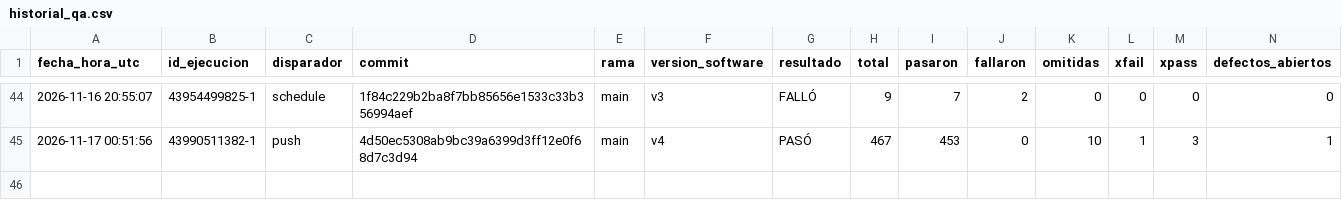
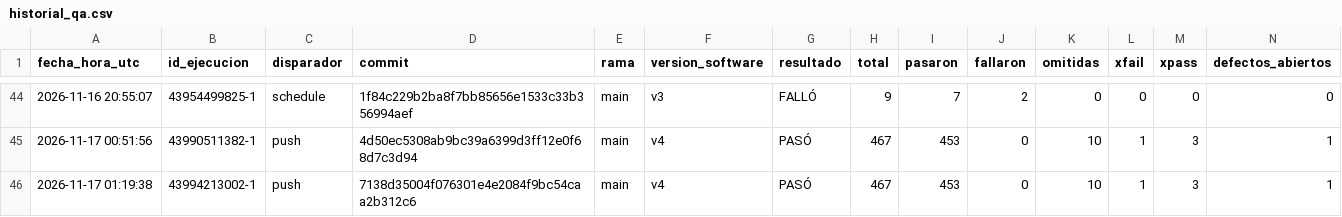
Before and after one commit to juanitoarciniegas-debug/Picksy, a CSV file: docs/qa/historial_qa.csv, drawn as a sheet; only a part is shown, gaps mark what is left out; rows hold the shown columns only; the diff names each change by its address in the sheet, - before the commit and + after, or states it on an @@ line.

Commit message:
QA: registro de ejecución 43994213002 (push)

```diff
--- a/docs/qa/historial_qa.csv
+++ b/docs/qa/historial_qa.csv
+row 46: 2026-11-17 01:19:38 | 43994213002-1 | push | 7138d35004f076301e4e2084f9bc54caa2b312c6 | main | v4 | PASÓ | 467 | 453 | 0 | 10 | 1 | 3 | 1
```
Also changed, not shown: 5 other files.
